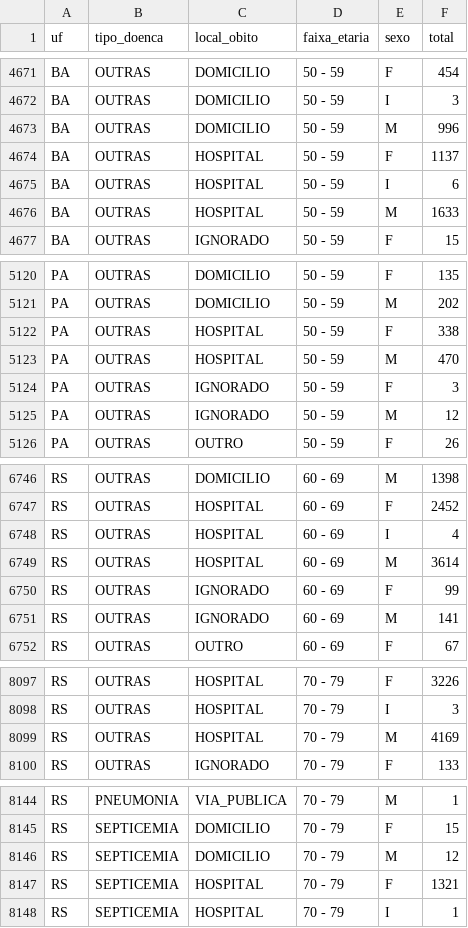
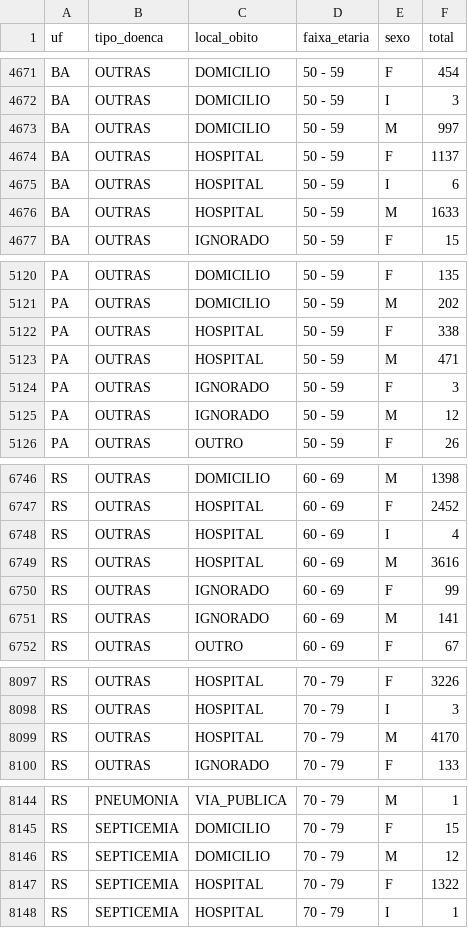
Before and after one commit to vanleiko/analise-covid-streamlit, a CSV file: dados/obitos-2019.csv, drawn as a sheet; only a part is shown, gaps mark what is left out; the diff covers the shown part only.

```diff
--- a/dados/obitos-2019.csv
+++ b/dados/obitos-2019.csv
@@ -4672,3 +4672,3 @@ BA,OUTRAS,DOMICILIO,"50 - 59",F,454
 BA,OUTRAS,DOMICILIO,"50 - 59",I,3
-BA,OUTRAS,DOMICILIO,"50 - 59",M,996
+BA,OUTRAS,DOMICILIO,"50 - 59",M,997
 BA,OUTRAS,HOSPITAL,"50 - 59",F,1137
@@ -5122,3 +5122,3 @@ PA,OUTRAS,DOMICILIO,"50 - 59",M,202
 PA,OUTRAS,HOSPITAL,"50 - 59",F,338
-PA,OUTRAS,HOSPITAL,"50 - 59",M,470
+PA,OUTRAS,HOSPITAL,"50 - 59",M,471
 PA,OUTRAS,IGNORADO,"50 - 59",F,3
@@ -6748,3 +6748,3 @@ RS,OUTRAS,HOSPITAL,"60 - 69",F,2452
 RS,OUTRAS,HOSPITAL,"60 - 69",I,4
-RS,OUTRAS,HOSPITAL,"60 - 69",M,3614
+RS,OUTRAS,HOSPITAL,"60 - 69",M,3616
 RS,OUTRAS,IGNORADO,"60 - 69",F,99
@@ -8098,3 +8098,3 @@ RS,OUTRAS,HOSPITAL,"70 - 79",F,3226
 RS,OUTRAS,HOSPITAL,"70 - 79",I,3
-RS,OUTRAS,HOSPITAL,"70 - 79",M,4169
+RS,OUTRAS,HOSPITAL,"70 - 79",M,4170
 RS,OUTRAS,IGNORADO,"70 - 79",F,133
@@ -8146,3 +8146,3 @@ RS,SEPTICEMIA,DOMICILIO,"70 - 79",F,15
 RS,SEPTICEMIA,DOMICILIO,"70 - 79",M,12
-RS,SEPTICEMIA,HOSPITAL,"70 - 79",F,1321
+RS,SEPTICEMIA,HOSPITAL,"70 - 79",F,1322
 RS,SEPTICEMIA,HOSPITAL,"70 - 79",I,1
```
Also changed, not shown: 17 edited cells elsewhere in this file, dados/obitos-2020.csv, dados/obitos-2021.csv.
